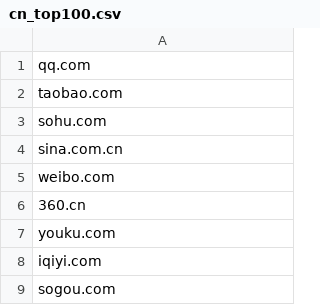
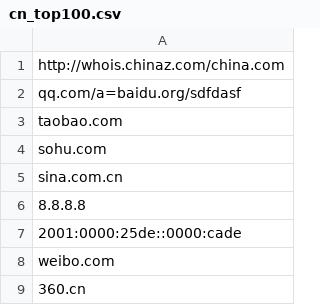
Before and after one commit to 0x90E/Go_Qingdao_1, a CSV file: com/Files/cn_top100.csv, drawn as a sheet; only a part is shown; the shorter side is filled out with more unchanged rows.

```diff
--- a/com/Files/cn_top100.csv
+++ b/com/Files/cn_top100.csv
@@ -1,2 +1,3 @@
-qq.com
+http://whois.chinaz.com/china.com
+qq.com/a=baidu.org/sdfdasf
 taobao.com
@@ -4,2 +5,4 @@ sohu.com
 sina.com.cn
+8.8.8.8
+2001:0000:25de::0000:cade
 weibo.com
```
Also changed, not shown: com/Files/output.csv, 34 other files.
